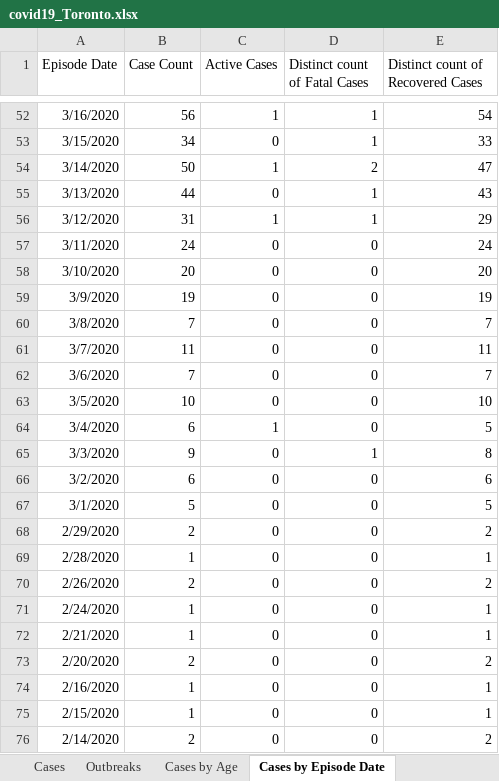
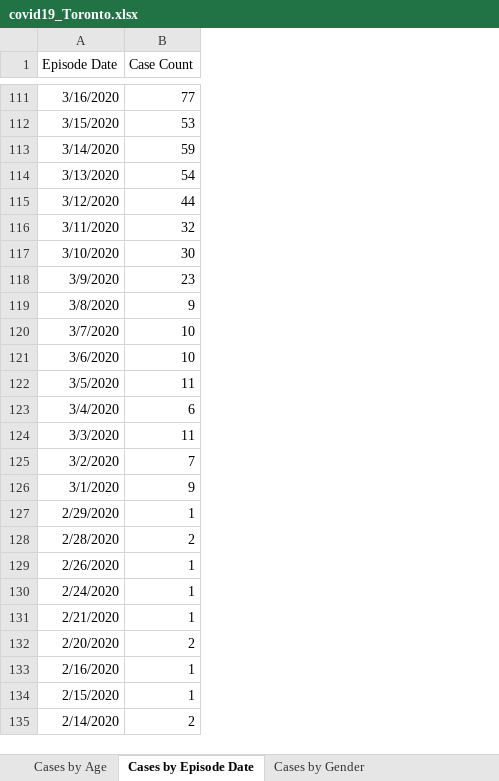
Before and after one commit to mponce0/covid19.analytics, an Excel workbook: inst/extdata/covid19_Toronto.xlsx, sheet Cases by Episode Date, drawn as a sheet; only a part is shown, gaps mark what is left out; values as stored, in another font and other column widths than the file's, no borders; removed rows and columns are numbered as before the commit, all else as after; the diff covers the shown part only; the diff names each change by its address in the sheet, - before the commit and + after, or states it on an @@ line.

```diff
--- a/inst/extdata/covid19_Toronto.xlsx (sheet Cases by Episode Date)
+++ b/inst/extdata/covid19_Toronto.xlsx (sheet Cases by Episode Date)
-sheet tab: Cases
-column C (Active Cases), rows 52-76: 1 | 0 | 1 | 0 | 1 | 0 | 0 | 0 | 0 | 0 | 0 | 0 | 1 | 0 | 0 | 0 | 0 | 0 | 0 | 0 | 0 | 0 | 0 | 0 | 0
-column D (Distinct count of Fatal Cases), rows 52-76: 1 | 1 | 2 | 1 | 1 | 0 | 0 | 0 | 0 | 0 | 0 | 0 | 0 | 1 | 0 | 0 | 0 | 0 | 0 | 0 | 0 | 0 | 0 | 0 | 0
-column E, row 1: Distinct count of Recovered Cases; rows 52-76: 54 | 33 | 47 | 43 | 29 | 24 | 20 | 19 | 7 | 11 | 7 | 10 | 5 | 8 | 6 | 5 | 2 | 1 | 2 | 1 | 1 | 2 | 1 | 1 | 2
-B111 (Case Count): 56
+B111 (Case Count): 77
-B112 (Case Count): 34
+B112 (Case Count): 53
-B113 (Case Count): 50
+B113 (Case Count): 59
-B114 (Case Count): 44
+B114 (Case Count): 54
-B115 (Case Count): 31
+B115 (Case Count): 44
-B116 (Case Count): 24
+B116 (Case Count): 32
-B117 (Case Count): 20
+B117 (Case Count): 30
-B118 (Case Count): 19
+B118 (Case Count): 23
-B119 (Case Count): 7
+B119 (Case Count): 9
-B120 (Case Count): 11
+B120 (Case Count): 10
-B121 (Case Count): 7
+B121 (Case Count): 10
-B122 (Case Count): 10
+B122 (Case Count): 11
-B124 (Case Count): 9
+B124 (Case Count): 11
-B125 (Case Count): 6
+B125 (Case Count): 7
-B126 (Case Count): 5
+B126 (Case Count): 9
-B127 (Case Count): 2
+B127 (Case Count): 1
-B128 (Case Count): 1
+B128 (Case Count): 2
-B129 (Case Count): 2
+B129 (Case Count): 1
```
Also changed, not shown: 60 added rows and 51 edited cells elsewhere in this sheet, sheet Cumulative Cases by Episode Dat, sheet Cumulative Cases by Reported Da, sheet Cases by Age, sheet Currently Hospitalized, sheet Cases by Gender, sheet Ever Hospitalized, 2 more sheets, other sheet tabs.
